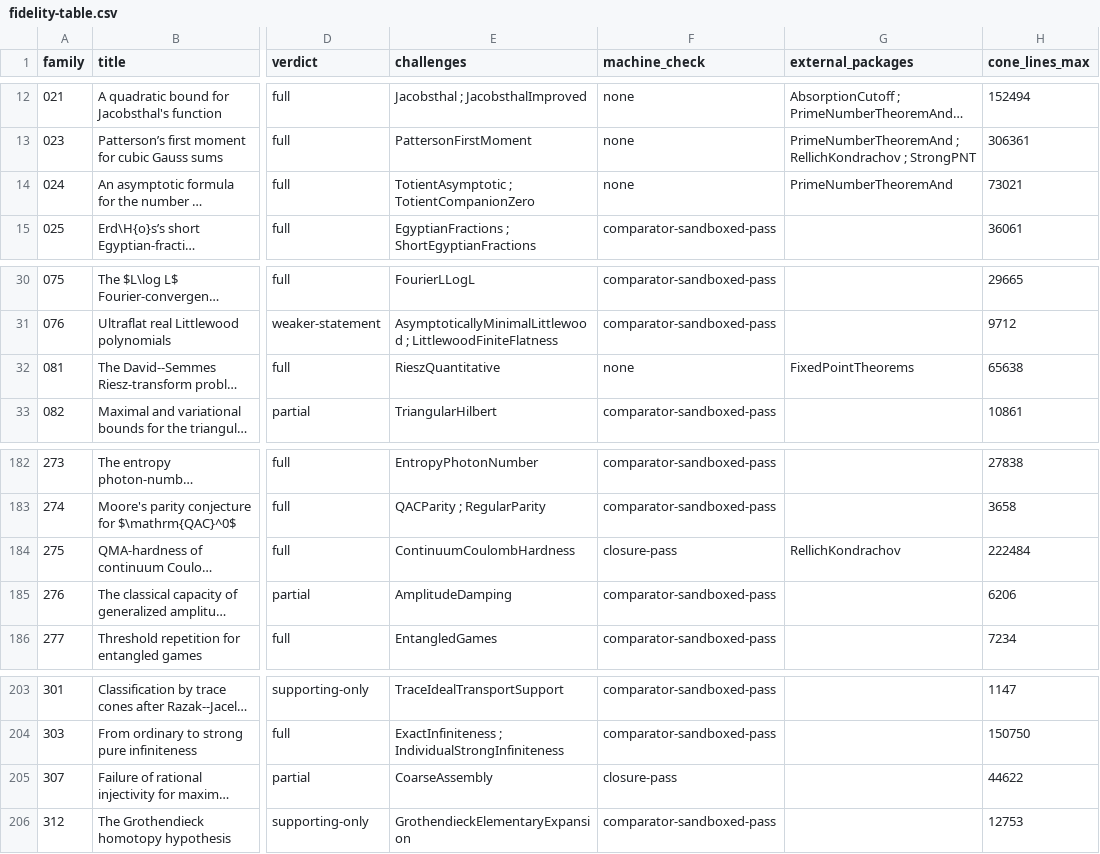
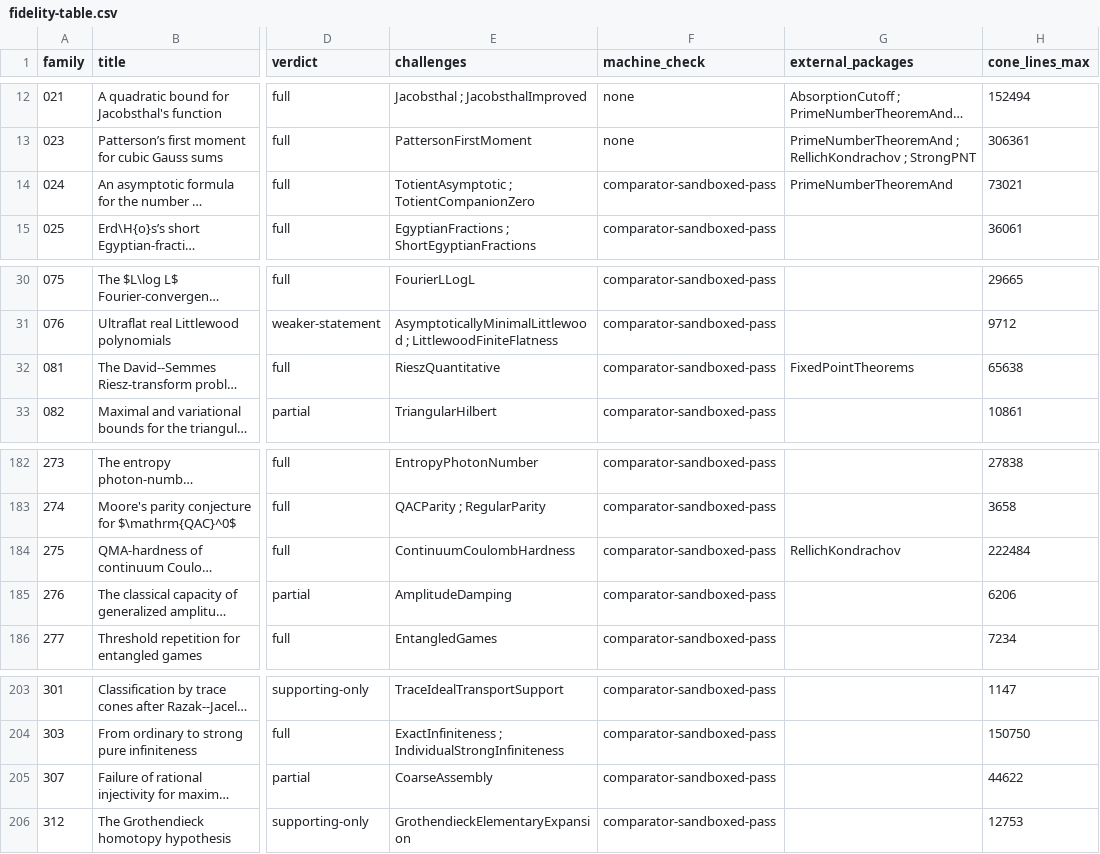
Before and after one commit to mathvet/mathvet, a CSV file: reviews/openai-math/fidelity-table.csv, drawn as a sheet; only a part is shown, gaps mark what is left out; long unchanged cells end in …; the diff names each change by its address in the sheet, - before the commit and + after, or states it on an @@ line.

```diff
--- a/reviews/openai-math/fidelity-table.csv
+++ b/reviews/openai-math/fidelity-table.csv
-F14 (machine_check): none
+F14 (machine_check): comparator-sandboxed-pass
-F32 (machine_check): none
+F32 (machine_check): comparator-sandboxed-pass
-F184 (machine_check): closure-pass
+F184 (machine_check): comparator-sandboxed-pass
-F205 (machine_check): closure-pass
+F205 (machine_check): comparator-sandboxed-pass
```
Also changed, not shown: reviews/openai-math/challenge-status.csv, 45 other files.
